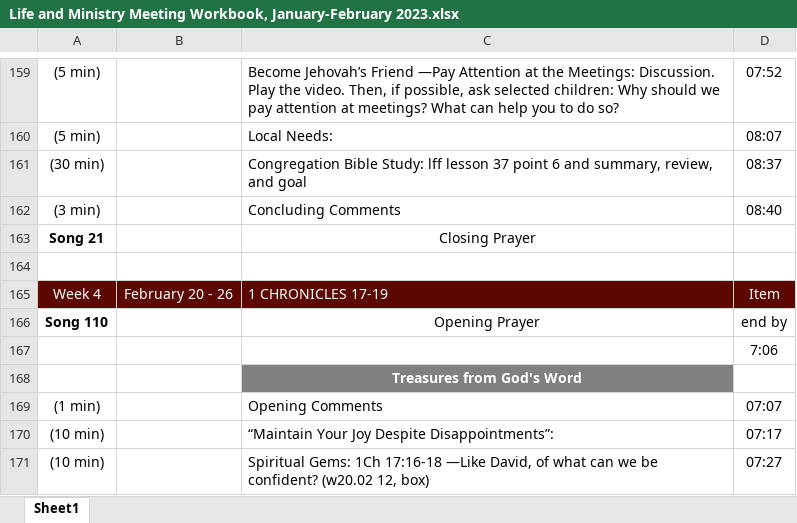
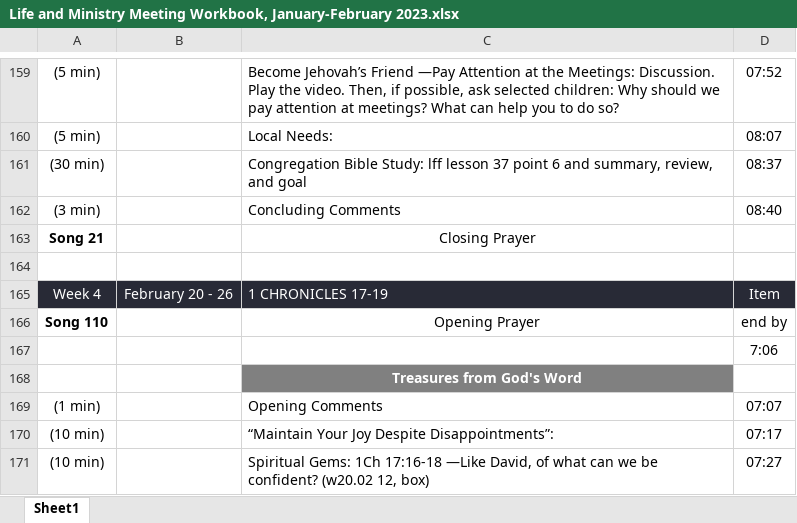
Before and after one commit to Bendoman/Schedule_helper, an Excel workbook: output/Life and Ministry Meeting Workbook, January-February 2023.xlsx, sheet Sheet1, drawn as a sheet; only a part is shown, gaps mark what is left out; values as stored, in another font and other column widths than the file's, no borders; the diff covers the shown part only; the diff names each change by its address in the sheet, - before the commit and + after, or states it on an @@ line.

```diff
--- a/output/Life and Ministry Meeting Workbook, January-February 2023.xlsx (sheet Sheet1)
+++ b/output/Life and Ministry Meeting Workbook, January-February 2023.xlsx (sheet Sheet1)
-A165:D165 fill: #5C0700
+A165:D165 fill: #282A36
```
Also changed, not shown: 11 edited cells and cell formats elsewhere in this sheet, 5 other files.
